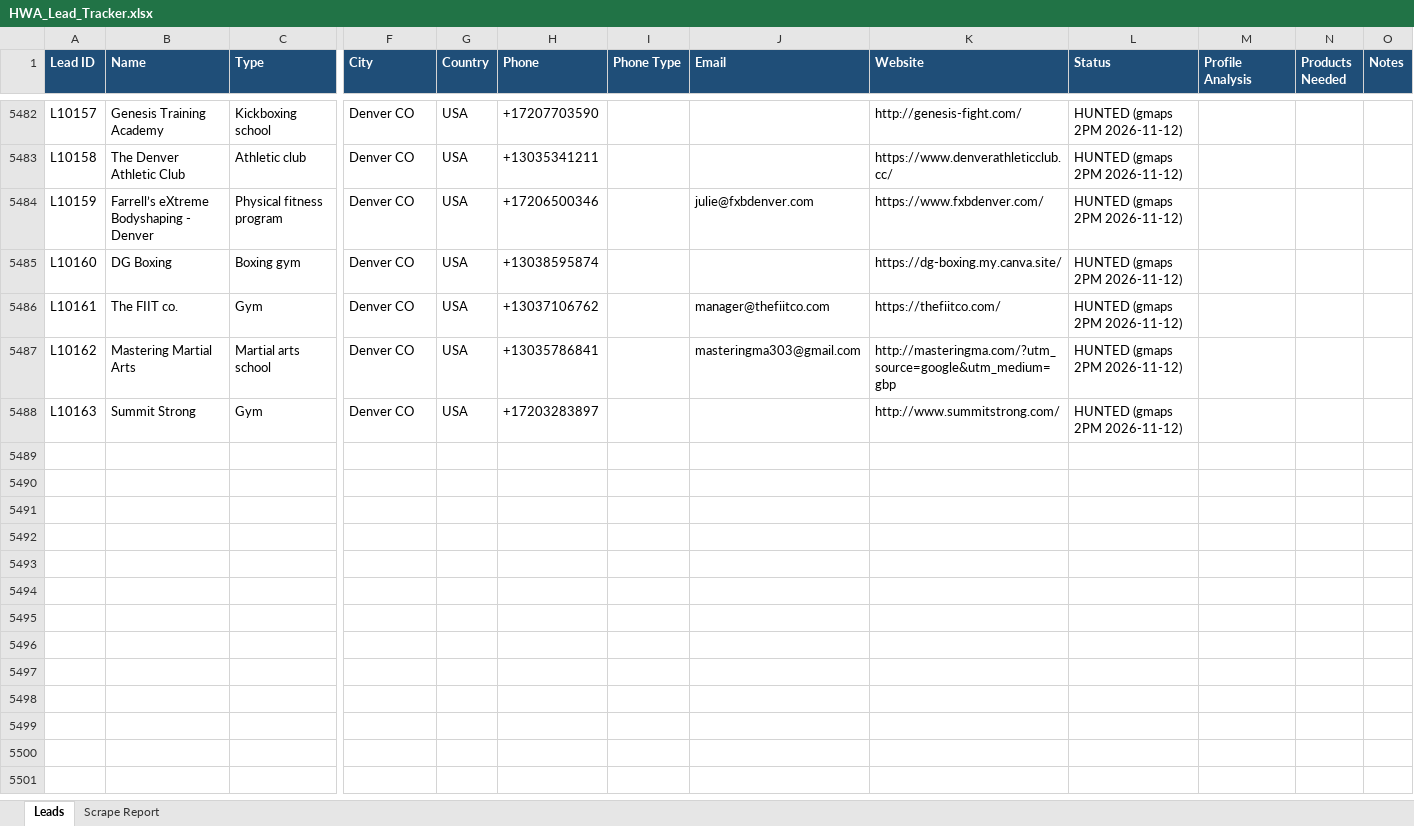
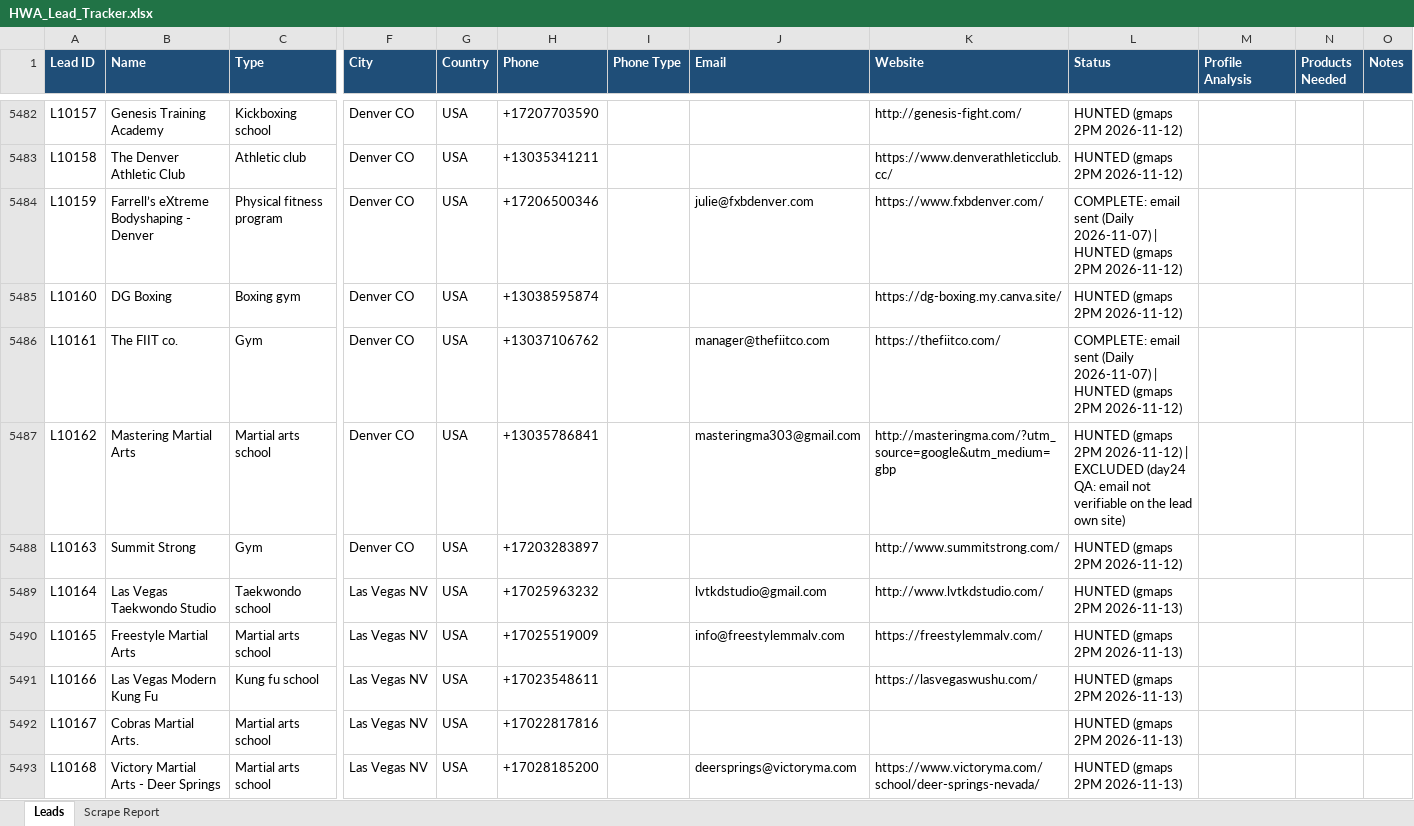
Before and after one commit to hsnwarriorapparel-dot/hsn-business, an Excel workbook: HWA_Lead_Tracker.xlsx, sheet Leads, drawn as a sheet; only a part is shown, gaps mark what is left out; values as stored, in another font and other column widths than the file's, no borders; rows hold the shown columns only; the diff covers the shown part only; the diff names each change by its address in the sheet, - before the commit and + after, or states it on an @@ line.

Commit message:
gmaps 2PM scrape 2026-11-13

```diff
--- a/HWA_Lead_Tracker.xlsx (sheet Leads)
+++ b/HWA_Lead_Tracker.xlsx (sheet Leads)
-L5484 (Status): HUNTED (gmaps…
+L5484 (Status): COMPLETE: email sent (Daily 2026-11-07) | HUNTED (gmaps…
-L5486 (Status): HUNTED (gmaps…
+L5486 (Status): COMPLETE: email sent (Daily 2026-11-07) | HUNTED (gmaps…
-L5487 (Status): …2PM 2026-11-12)
+L5487 (Status): …2PM 2026-11-12) | EXCLUDED (day24 QA: email not verifiable on the lead own site)
+row 5489: L10164 | Las Vegas Taekwondo Studio | Taekwondo school | Las Vegas NV | USA | +17025963232 |  | lvtkdstudio@gmail.com | http://www.lvtkdstudio.com/ | HUNTED (gmaps 2PM 2026-11-13)
+row 5490: L10165 | Freestyle Martial Arts | Martial arts school | Las Vegas NV | USA | +17025519009 |  | info@freestylemmalv.com | https://freestylemmalv.com/ | HUNTED (gmaps 2PM 2026-11-13)
+row 5491: L10166 | Las Vegas Modern Kung Fu | Kung fu school | Las Vegas NV | USA | +17023548611 |  |  | https://lasvegaswushu.com/ | HUNTED (gmaps 2PM 2026-11-13)
+row 5492: L10167 | Cobras Martial Arts. | Martial arts school | Las Vegas NV | USA | +17022817816 |  |  |  | HUNTED (gmaps 2PM 2026-11-13)
+row 5493: L10168 | Victory Martial Arts - Deer Springs | Martial arts school | Las Vegas NV | USA | +17028185200 |  | deersprings@victoryma.com | https://www.victoryma.com/school/deer-springs-nevada/ | HUNTED (gmaps 2PM 2026-11-13)
```
Also changed, not shown: 59 added rows and 139 edited cells elsewhere in this sheet, sheet Scrape Report, 1 other file.
